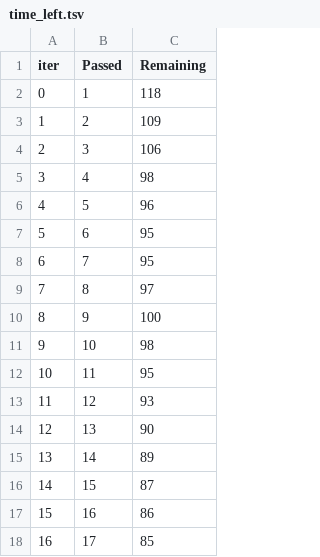
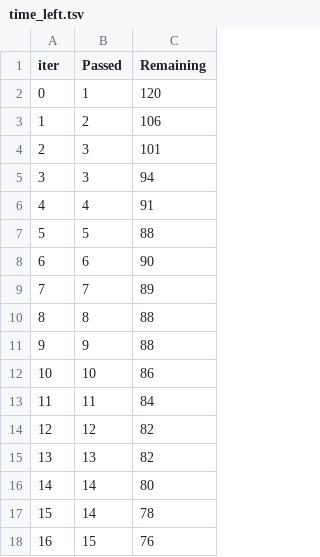
Before and after one commit to Subash7Lingden/generic-ml-project-structure, a TSV file: catboost_info/time_left.tsv, drawn as a sheet; only a part is shown; the diff covers the shown part only.

```diff
--- a/catboost_info/time_left.tsv
+++ b/catboost_info/time_left.tsv
@@ -1,18 +1,18 @@
 iter	Passed	Remaining
-0	1	118
-1	2	109
-2	3	106
-3	4	98
-4	5	96
-5	6	95
-6	7	95
-7	8	97
-8	9	100
-9	10	98
-10	11	95
-11	12	93
-12	13	90
-13	14	89
-14	15	87
-15	16	86
-16	17	85
+0	1	120
+1	2	106
+2	3	101
+3	3	94
+4	4	91
+5	5	88
+6	6	90
+7	7	89
+8	8	88
+9	9	88
+10	10	86
+11	11	84
+12	12	82
+13	13	82
+14	14	80
+15	14	78
+16	15	76
```
Also changed, not shown: 158 edited cells elsewhere in this file, 10 other files.
